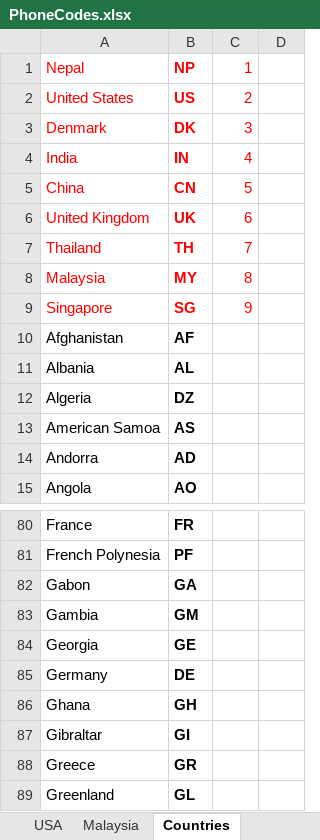
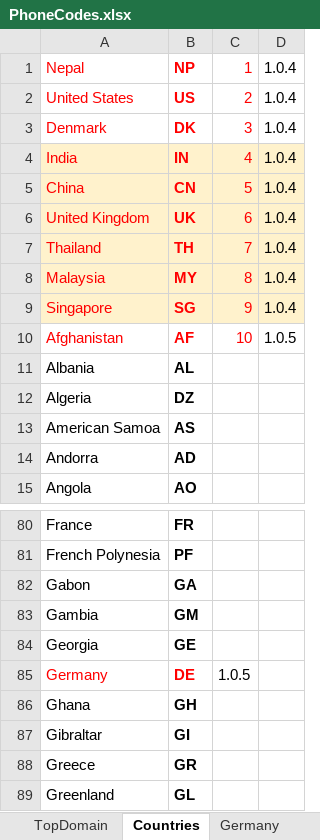
Before and after one commit to santoshshrest/SigmaValidation, an Excel workbook: PhoneCodes.xlsx, sheet Countries, drawn as a sheet; only a part is shown, gaps mark what is left out; values as stored, in another font and other column widths than the file's, no borders; the diff names each change by its address in the sheet, - before the commit and + after, or states it on an @@ line.

```diff
--- a/PhoneCodes.xlsx (sheet Countries)
+++ b/PhoneCodes.xlsx (sheet Countries)
+sheet tab: Germany
-D1:D9: (empty)
+D1:D9: 1.0.4
-A4:D9 fill: none
+A4:D9 fill: #FFF2CC
-A10:B10 text colour: black
+A10:B10 text colour: #FF0000
-C10: (empty)
+C10: 10
-D10: (empty)
+D10: 1.0.5
-A85:B85 text colour: black
+A85:B85 text colour: #FF0000
-C85: (empty)
+C85: 1.0.5
```
Also changed, not shown: other sheet tabs, 10 other files.
